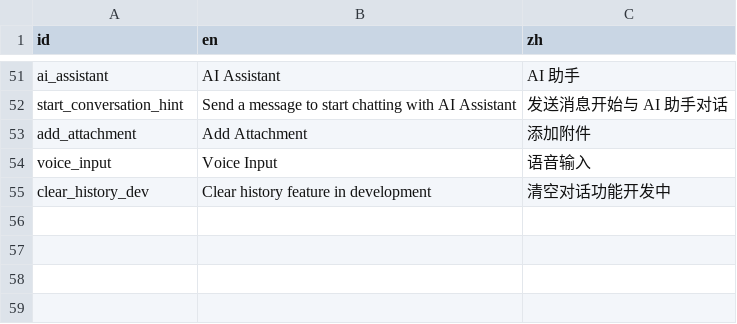
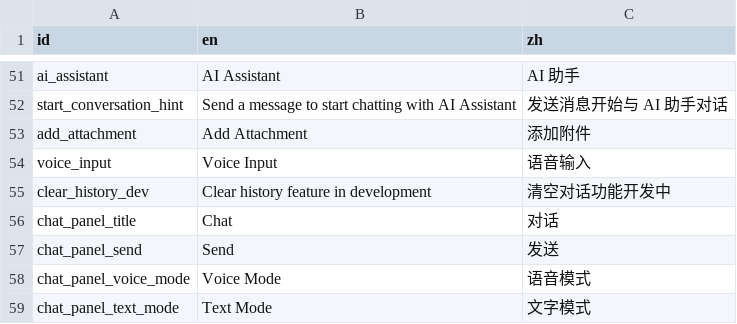
Before and after one commit to xxue-z/Knode, a CSV file: packages/chat/lib/l10n/chat_en.csv, drawn as a sheet; only a part is shown, gaps mark what is left out.

```diff
--- a/packages/chat/lib/l10n/chat_en.csv
+++ b/packages/chat/lib/l10n/chat_en.csv
@@ -55 +55,5 @@ voice_input,Voice Input,语音输入
 clear_history_dev,Clear history feature in development,清空对话功能开发中
+chat_panel_title,Chat,对话
+chat_panel_send,Send,发送
+chat_panel_voice_mode,Voice Mode,语音模式
+chat_panel_text_mode,Text Mode,文字模式
```
Also changed, not shown: 1 other file.
